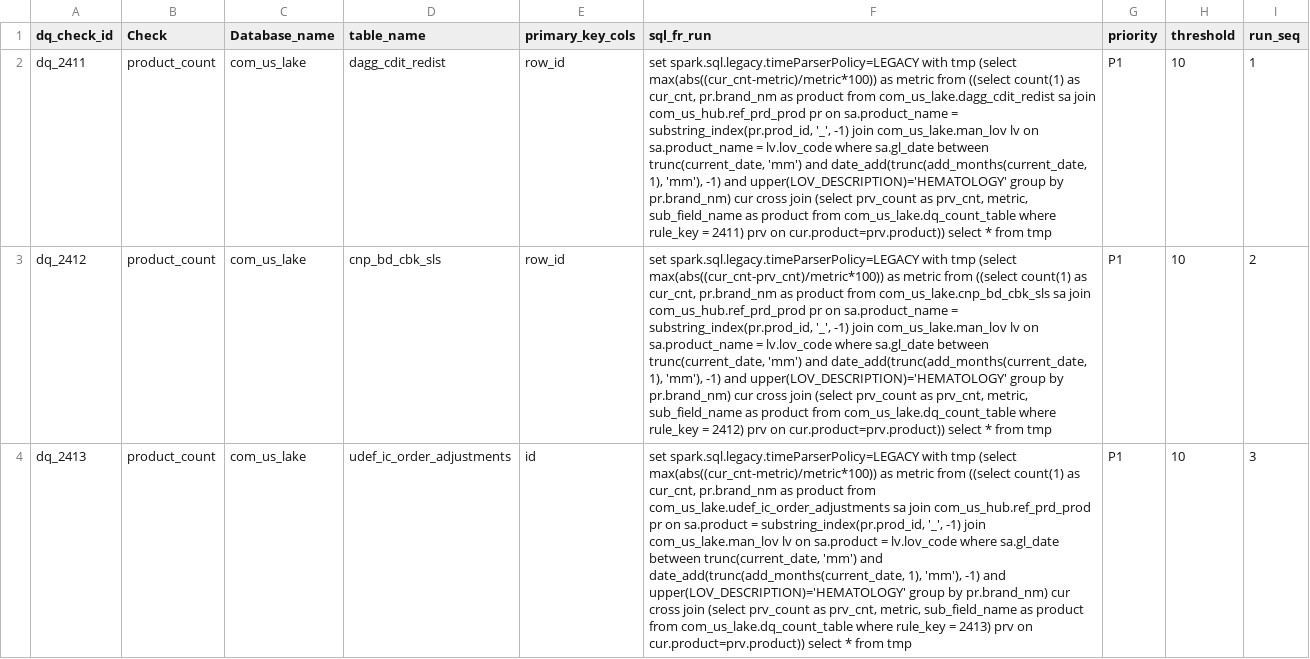
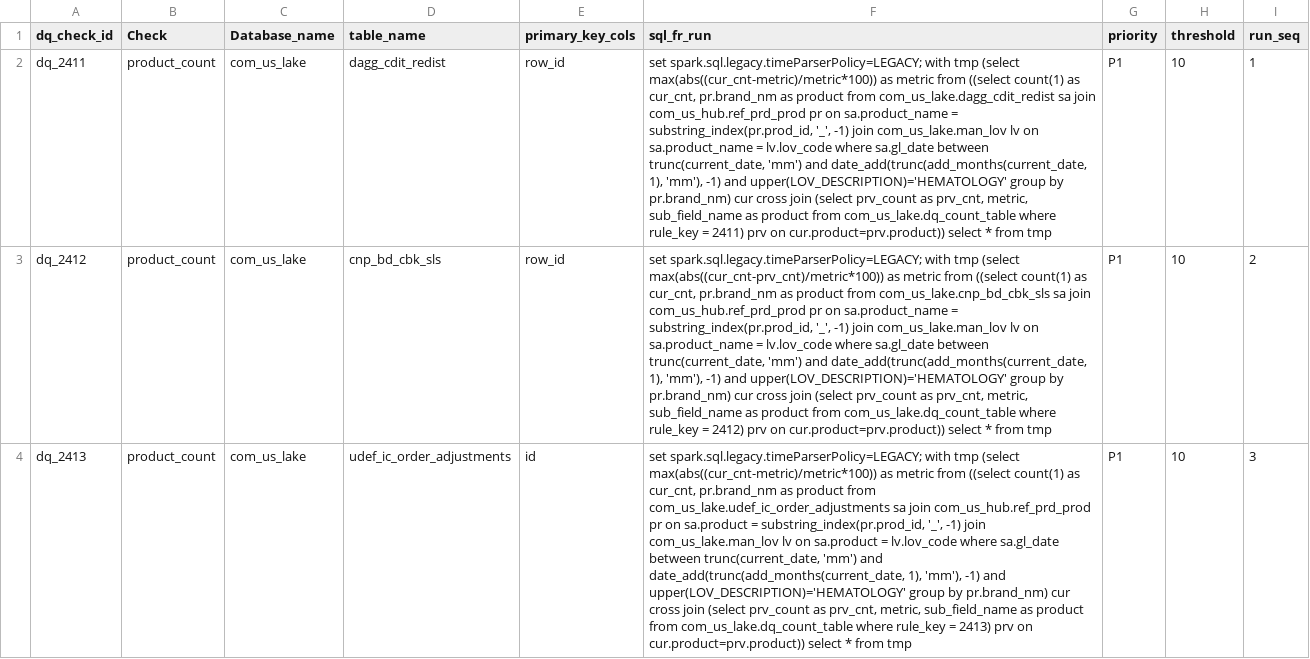
Before and after one commit to takeda-masud/dq-checks, a CSV file: dq_rule_lake_mon.csv, drawn as a sheet; only a part is shown; the diff covers the shown part only; the diff names each change by its address in the sheet, - before the commit and + after, or states it on an @@ line.

```diff
--- a/dq_rule_lake_mon.csv
+++ b/dq_rule_lake_mon.csv
-F2 (sql_fr_run): set spark.sql.legacy.timeParserPolicy=LEGACY with tmp…
+F2 (sql_fr_run): set spark.sql.legacy.timeParserPolicy=LEGACY; with tmp…
-F3 (sql_fr_run): set spark.sql.legacy.timeParserPolicy=LEGACY with tmp…
+F3 (sql_fr_run): set spark.sql.legacy.timeParserPolicy=LEGACY; with tmp…
-F4 (sql_fr_run): set spark.sql.legacy.timeParserPolicy=LEGACY with tmp…
+F4 (sql_fr_run): set spark.sql.legacy.timeParserPolicy=LEGACY; with tmp…
```
Also changed, not shown: 5 edited cells elsewhere in this file, dq_rule_lake.csv, dq_rule_lake_crc.csv, 1 other file.
